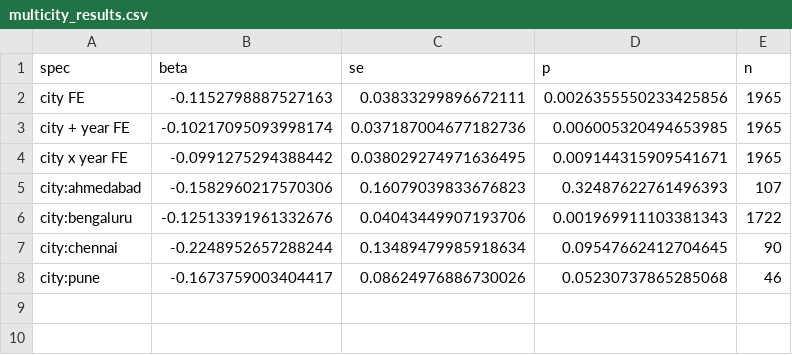
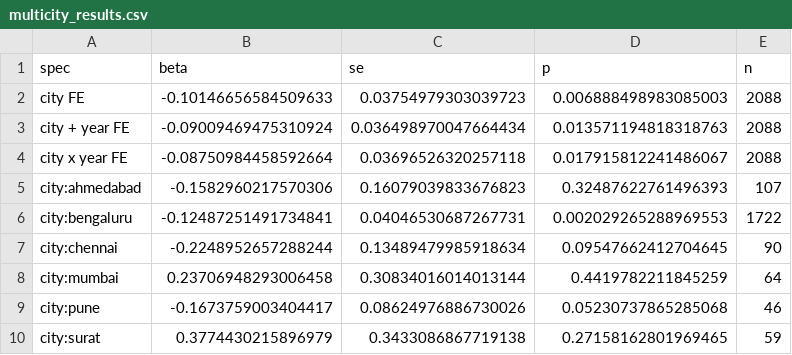
Before and after one commit to kashishbhardwaj2001/ward-capex, a CSV file: output/tables/multicity_results.csv, drawn as a sheet.

```diff
--- a/output/tables/multicity_results.csv
+++ b/output/tables/multicity_results.csv
@@ -1,8 +1,10 @@
 spec,beta,se,p,n
-city FE,-0.1152798887527163,0.03833299896672111,0.0026355550233425856,1965
-city + year FE,-0.10217095093998174,0.037187004677182736,0.006005320494653985,1965
-city x year FE,-0.0991275294388442,0.038029274971636495,0.009144315909541671,1965
+city FE,-0.10146656584509633,0.03754979303039723,0.006888498983085003,2088
+city + year FE,-0.09009469475310924,0.036498970047664434,0.013571194818318763,2088
+city x year FE,-0.08750984458592664,0.03696526320257118,0.017915812241486067,2088
 city:ahmedabad,-0.1582960217570306,0.16079039833676823,0.32487622761496393,107
-city:bengaluru,-0.12513391961332676,0.04043449907193706,0.001969911103381343,1722
+city:bengaluru,-0.12487251491734841,0.04046530687267731,0.002029265288969553,1722
 city:chennai,-0.2248952657288244,0.13489479985918634,0.09547662412704645,90
+city:mumbai,0.23706948293006458,0.30834016014013144,0.4419782211845259,64
 city:pune,-0.1673759003404417,0.08624976886730026,0.05230737865285068,46
+city:surat,0.3774430215896979,0.3433086867719138,0.27158162801969465,59
```
Also changed, not shown: output/tables/budget_channel.csv, output/tables/falsification_outcome_side.csv, 37 other files.
